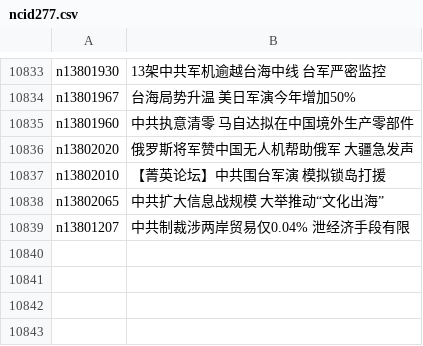
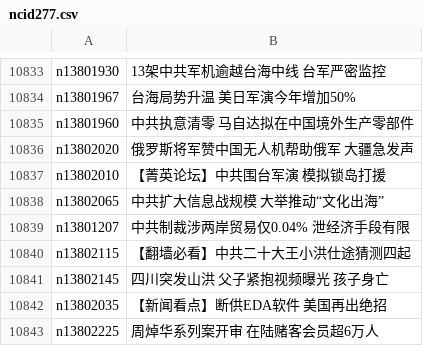
Before and after one commit to easy2view/epoch-news, a CSV file: indexes/ncid277.csv, drawn as a sheet; only a part is shown, gaps mark what is left out.

```diff
--- a/indexes/ncid277.csv
+++ b/indexes/ncid277.csv
@@ -10839 +10839,5 @@ n13802065,中共扩大信息战规模 大举推动“文化出海”
 n13801207,中共制裁涉两岸贸易仅0.04% 泄经济手段有限
+n13802115,【翻墙必看】中共二十大王小洪仕途猜测四起
+n13802145,四川突发山洪 父子紧抱视频曝光 孩子身亡
+n13802035,【新闻看点】断供EDA软件 美国再出绝招
+n13802225,周焯华系列案开审 在陆赌客会员超6万人
```
Also changed, not shown: indexes/ncid1078158.csv, indexes/ncid1078159.csv, 34 other files.
